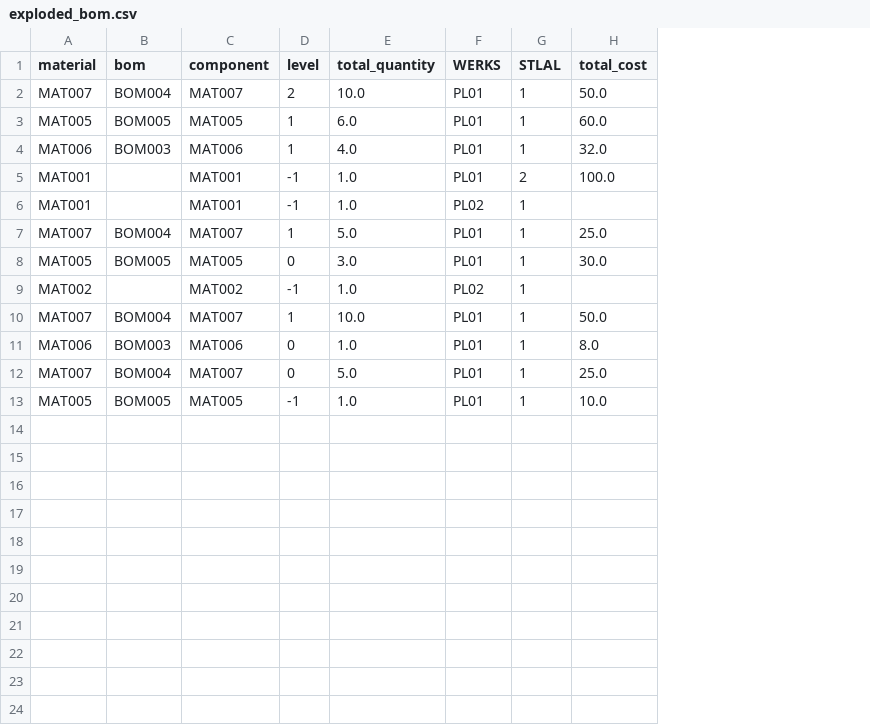
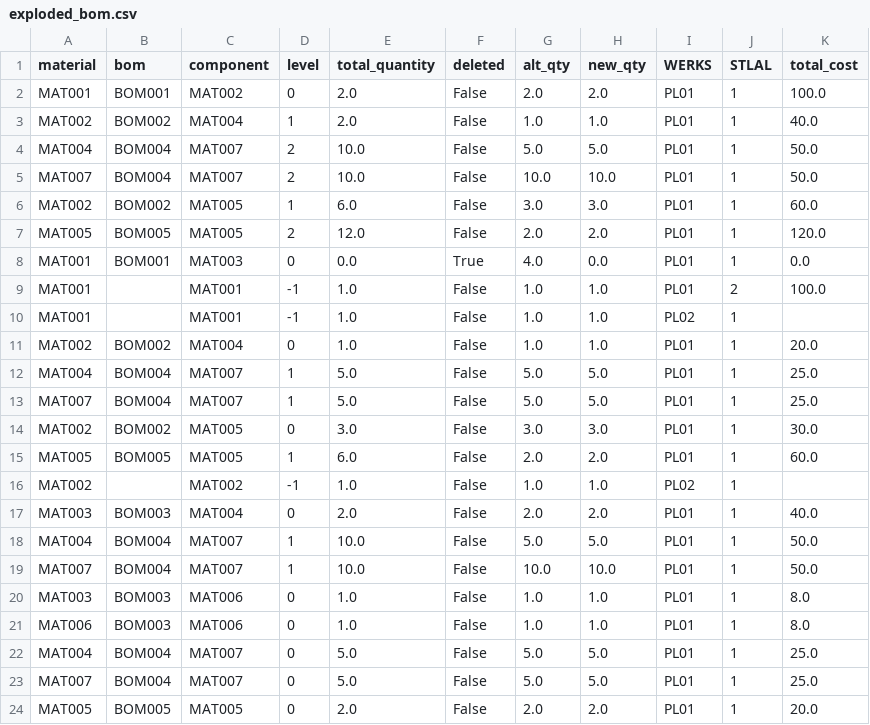
Before and after one commit to rbutinar/sap_bom_extractor, a CSV file: processed_data/exploded_bom.csv, drawn as a sheet; removed rows and columns are numbered as before the commit, all else as after; the diff names each change by its address in the sheet, - before the commit and + after, or states it on an @@ line.

```diff
--- a/processed_data/exploded_bom.csv
+++ b/processed_data/exploded_bom.csv
+column F (deleted), rows 5-6: False | False; rows 9-10: False | False; rows 13-14: False | False; row 16: False; row 19: False; row 21: False; rows 23-24: False | False
+column G (alt_qty), rows 5-6: 10.0 | 3.0; rows 9-10: 1.0 | 1.0; rows 13-14: 5.0 | 3.0; row 16: 1.0; row 19: 10.0; row 21: 1.0; rows 23-24: 5.0 | 2.0
+column H (new_qty), rows 5-6: 10.0 | 3.0; rows 9-10: 1.0 | 1.0; rows 13-14: 5.0 | 3.0; row 16: 1.0; row 19: 10.0; row 21: 1.0; rows 23-24: 5.0 | 2.0
+row 2: MAT001 | BOM001 | MAT002 | 0 | 2.0 | False | 2.0 | 2.0 | PL01 | 1 | 100.0
+row 3: MAT002 | BOM002 | MAT004 | 1 | 2.0 | False | 1.0 | 1.0 | PL01 | 1 | 40.0
+row 4: MAT004 | BOM004 | MAT007 | 2 | 10.0 | False | 5.0 | 5.0 | PL01 | 1 | 50.0
-A6 (material): MAT005
+A6 (material): MAT002
-B6 (bom): BOM005
+B6 (bom): BOM002
-row 4: MAT006 | BOM003 | MAT006 | 1 | 4.0 | PL01 | 1 | 32.0
+row 7: MAT005 | BOM005 | MAT005 | 2 | 12.0 | False | 2.0 | 2.0 | PL01 | 1 | 120.0
+row 8: MAT001 | BOM001 | MAT003 | 0 | 0.0 | True | 4.0 | 0.0 | PL01 | 1 | 0.0
+row 11: MAT002 | BOM002 | MAT004 | 0 | 1.0 | False | 1.0 | 1.0 | PL01 | 1 | 20.0
+row 12: MAT004 | BOM004 | MAT007 | 1 | 5.0 | False | 5.0 | 5.0 | PL01 | 1 | 25.0
-A14 (material): MAT005
+A14 (material): MAT002
-B14 (bom): BOM005
+B14 (bom): BOM002
+row 15: MAT005 | BOM005 | MAT005 | 1 | 6.0 | False | 2.0 | 2.0 | PL01 | 1 | 60.0
+row 17: MAT003 | BOM003 | MAT004 | 0 | 2.0 | False | 2.0 | 2.0 | PL01 | 1 | 40.0
+row 18: MAT004 | BOM004 | MAT007 | 1 | 10.0 | False | 5.0 | 5.0 | PL01 | 1 | 50.0
+row 20: MAT003 | BOM003 | MAT006 | 0 | 1.0 | False | 1.0 | 1.0 | PL01 | 1 | 8.0
+row 22: MAT004 | BOM004 | MAT007 | 0 | 5.0 | False | 5.0 | 5.0 | PL01 | 1 | 25.0
-D24 (level): -1
+D24 (level): 0
-E24 (total_quantity): 1.0
+E24 (total_quantity): 2.0
-K24 (total_cost): 10.0
+K24 (total_cost): 20.0
```
Also changed, not shown: 4 other files.
